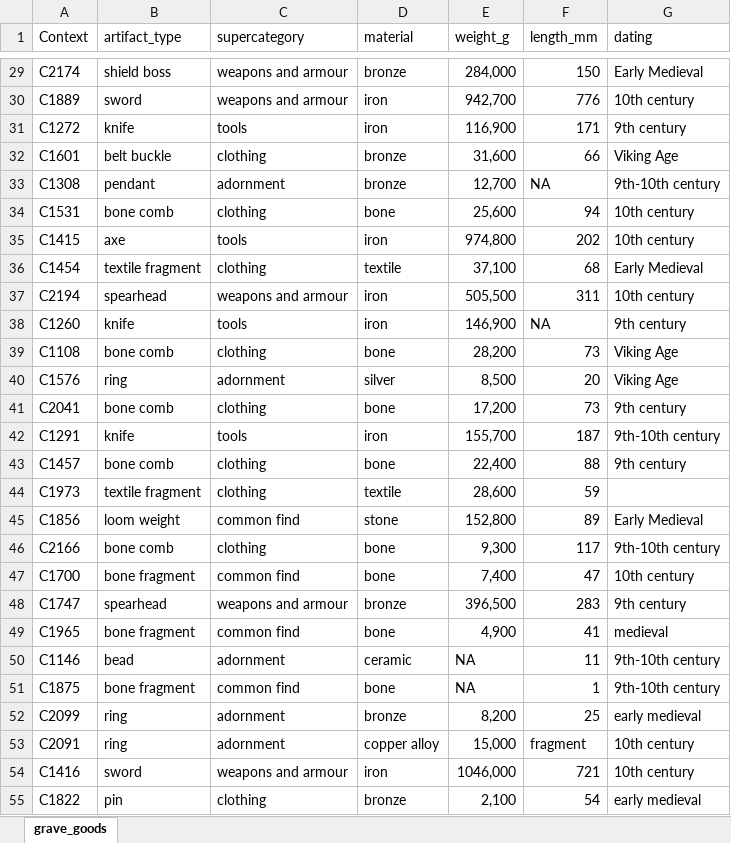
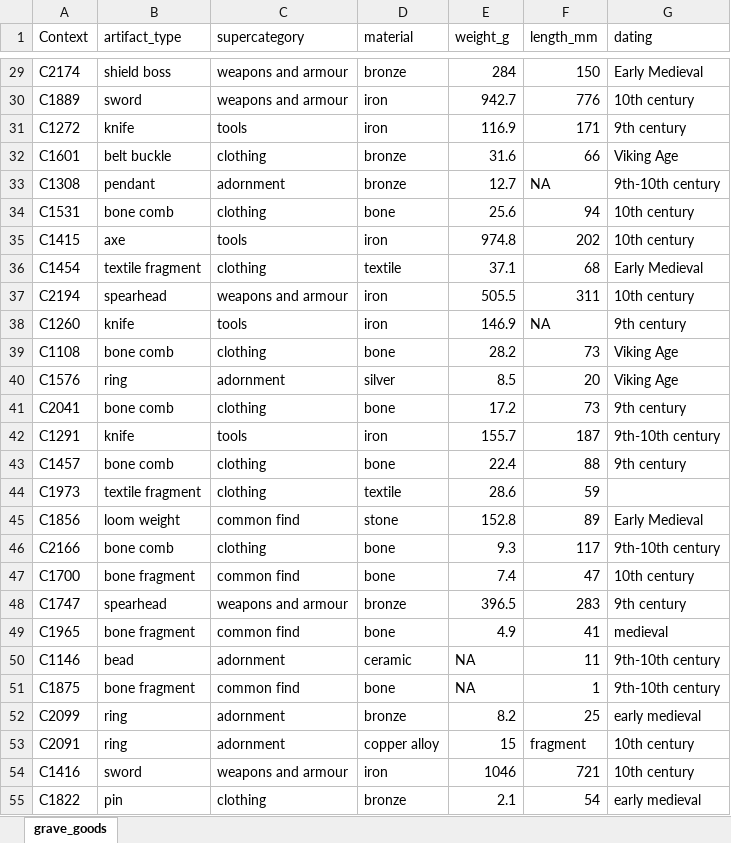
Before and after one commit to petrpajdla/intRo, an Excel workbook: data/grave_goods.xlsx, sheet grave_goods, drawn as a sheet; only a part is shown, gaps mark what is left out; values as stored, in another font and other column widths than the file's, no cell formats; the diff covers the shown part only; the diff names each change by its address in the sheet, - before the commit and + after, or states it on an @@ line.

```diff
--- a/data/grave_goods.xlsx (sheet grave_goods)
+++ b/data/grave_goods.xlsx (sheet grave_goods)
-E29 (weight_g): 284,000
+E29 (weight_g): 284
-E30 (weight_g): 942,700
+E30 (weight_g): 942.7
-E31 (weight_g): 116,900
+E31 (weight_g): 116.9
-E32 (weight_g): 31,600
+E32 (weight_g): 31.6
-E33 (weight_g): 12,700
+E33 (weight_g): 12.7
-E34 (weight_g): 25,600
+E34 (weight_g): 25.6
-E35 (weight_g): 974,800
+E35 (weight_g): 974.8
-E36 (weight_g): 37,100
+E36 (weight_g): 37.1
-E37 (weight_g): 505,500
+E37 (weight_g): 505.5
-E38 (weight_g): 146,900
+E38 (weight_g): 146.9
-E39 (weight_g): 28,200
+E39 (weight_g): 28.2
-E40 (weight_g): 8,500
+E40 (weight_g): 8.5
-E41 (weight_g): 17,200
+E41 (weight_g): 17.2
-E42 (weight_g): 155,700
+E42 (weight_g): 155.7
-E43 (weight_g): 22,400
+E43 (weight_g): 22.4
-E44 (weight_g): 28,600
+E44 (weight_g): 28.6
-E45 (weight_g): 152,800
+E45 (weight_g): 152.8
-E46 (weight_g): 9,300
+E46 (weight_g): 9.3
-E47 (weight_g): 7,400
+E47 (weight_g): 7.4
-E48 (weight_g): 396,500
+E48 (weight_g): 396.5
-E49 (weight_g): 4,900
+E49 (weight_g): 4.9
-E52 (weight_g): 8,200
+E52 (weight_g): 8.2
-E53 (weight_g): 15,000
+E53 (weight_g): 15
-E54 (weight_g): 1046,000
+E54 (weight_g): 1046
-E55 (weight_g): 2,100
+E55 (weight_g): 2.1
```
Also changed, not shown: 995 edited cells elsewhere in this sheet, cell formats.
